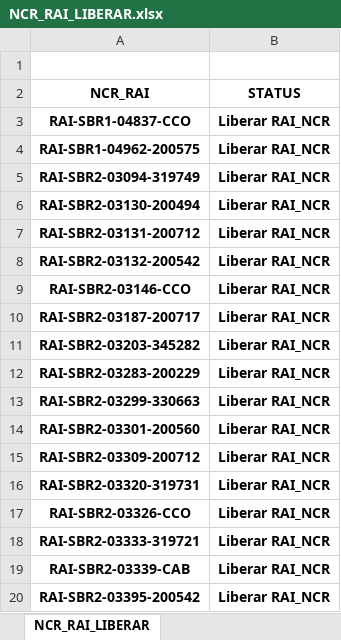
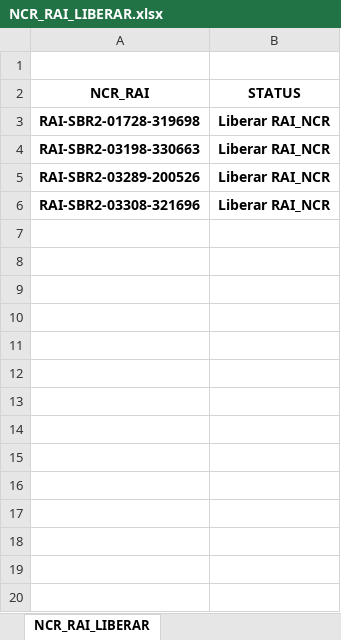
Before and after one commit to AlexsandroMO/my_aplications_mirror, an Excel workbook: static/NCR_RAI_LIBERAR.xlsx, sheet NCR_RAI_LIBERAR, drawn as a sheet; values as stored, in another font and other column widths than the file's, no borders; removed rows and columns are numbered as before the commit, all else as after; the diff names each change by its address in the sheet, - before the commit and + after, or states it on an @@ line.

```diff
--- a/static/NCR_RAI_LIBERAR.xlsx (sheet NCR_RAI_LIBERAR)
+++ b/static/NCR_RAI_LIBERAR.xlsx (sheet NCR_RAI_LIBERAR)
-row 3: RAI-SBR1-04837-CCO | Liberar RAI_NCR
-row 4: RAI-SBR1-04962-200575 | Liberar RAI_NCR
-row 5: RAI-SBR2-03094-319749 | Liberar RAI_NCR
-row 6: RAI-SBR2-03130-200494 | Liberar RAI_NCR
-row 7: RAI-SBR2-03131-200712 | Liberar RAI_NCR
-row 8: RAI-SBR2-03132-200542 | Liberar RAI_NCR
-row 9: RAI-SBR2-03146-CCO | Liberar RAI_NCR
-A3 (NCR_RAI): RAI-SBR2-03187-200717
+A3 (NCR_RAI): RAI-SBR2-01728-319698
-A4 (NCR_RAI): RAI-SBR2-03203-345282
+A4 (NCR_RAI): RAI-SBR2-03198-330663
-A5 (NCR_RAI): RAI-SBR2-03283-200229
+A5 (NCR_RAI): RAI-SBR2-03289-200526
-A6 (NCR_RAI): RAI-SBR2-03299-330663
+A6 (NCR_RAI): RAI-SBR2-03308-321696
-row 14: RAI-SBR2-03301-200560 | Liberar RAI_NCR
-row 15: RAI-SBR2-03309-200712 | Liberar RAI_NCR
-row 16: RAI-SBR2-03320-319731 | Liberar RAI_NCR
-row 17: RAI-SBR2-03326-CCO | Liberar RAI_NCR
-row 18: RAI-SBR2-03333-319721 | Liberar RAI_NCR
-row 19: RAI-SBR2-03339-CAB | Liberar RAI_NCR
-row 20: RAI-SBR2-03395-200542 | Liberar RAI_NCR
```
Also changed, not shown: static/INT_DELNT_CRTL_META_REV.xlsx, 1 other file.
